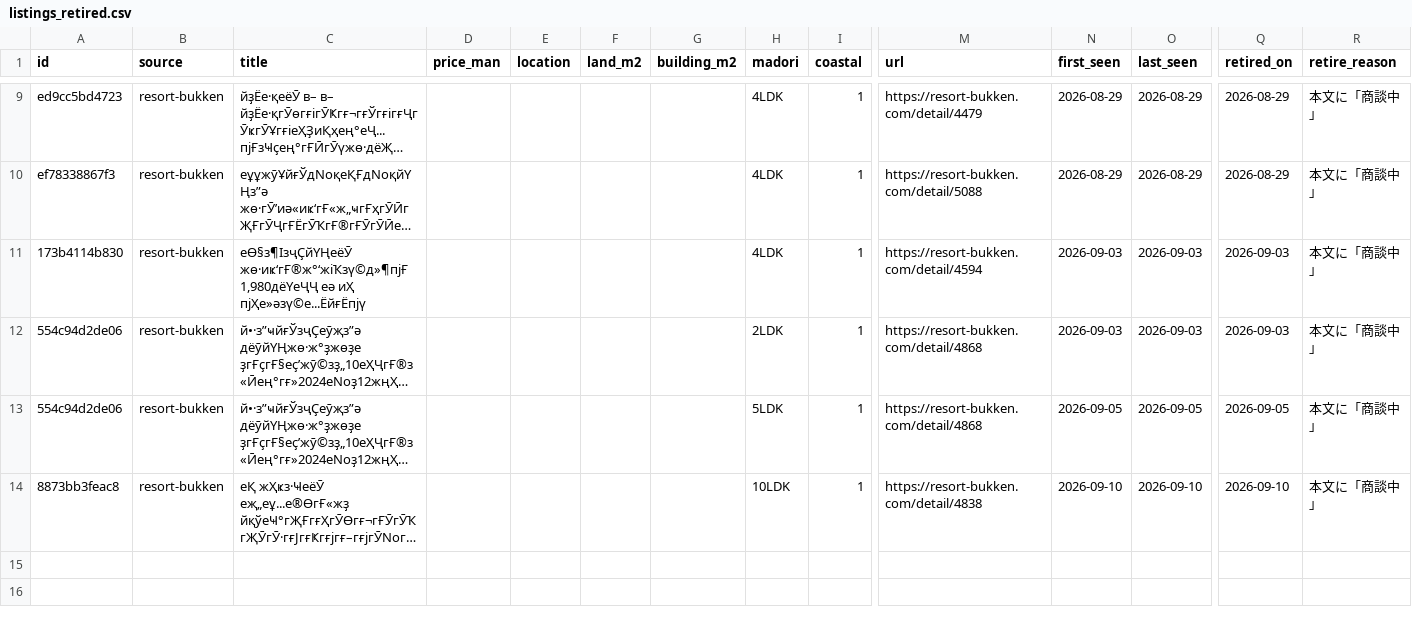
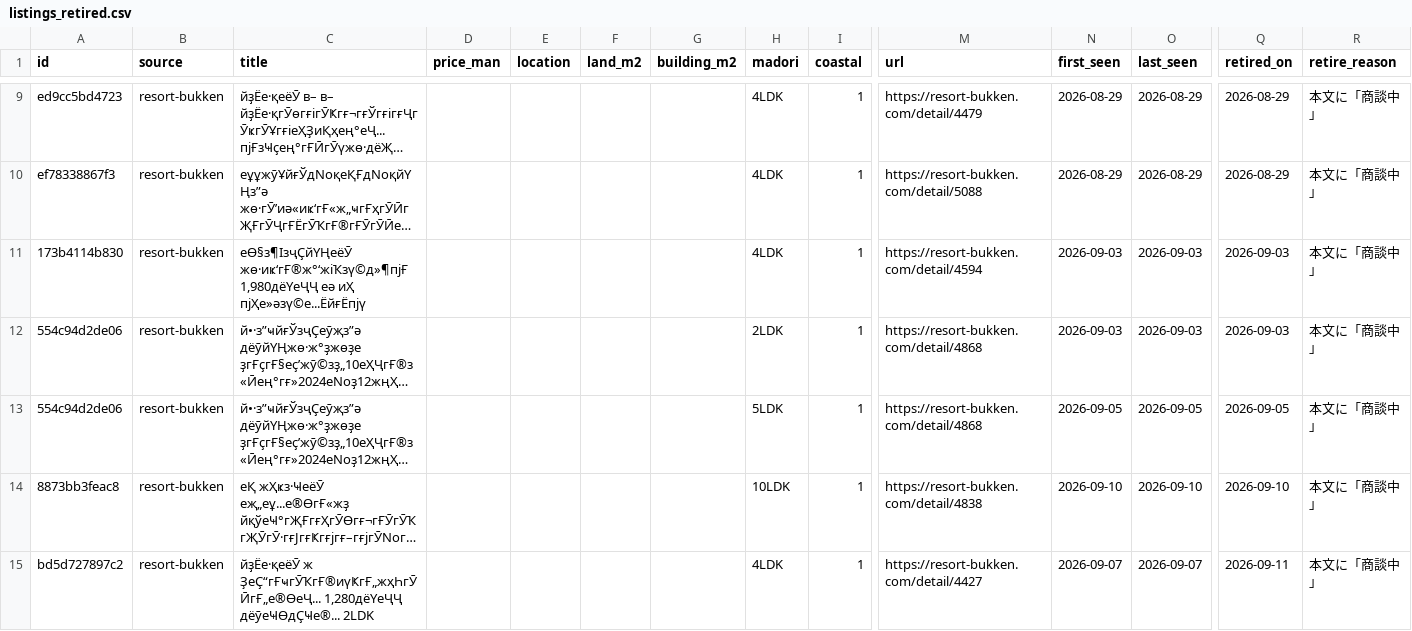
Before and after one commit to takasesomatenen/MOVING, a CSV file: data/listings_retired.csv, drawn as a sheet; only a part is shown, gaps mark what is left out; long unchanged cells end in …; rows hold the shown columns only; the diff names each change by its address in the sheet, - before the commit and + after, or states it on an @@ line.

```diff
--- a/data/listings_retired.csv
+++ b/data/listings_retired.csv
+row 15: bd5d727897c2 | resort-bukken | йҙЁе·қеёӮ ж ҘеҪ“гҒҹгӮҠгҒ®иүҜгҒ„жҳҺгӮӢгҒ„е®ӨеҶ... 1,280дёҮеҶҶ дёӯеҸӨдҪҸе®... 2LDK |  |  |  |  | 4LDK | 1 | https://resort-bukken.com/detail/4427 | 2026-09-07 | 2026-09-07 | 2026-09-11 | 本文に「商談中」
```
Also changed, not shown: data/listings_master.csv, 4 other files.
